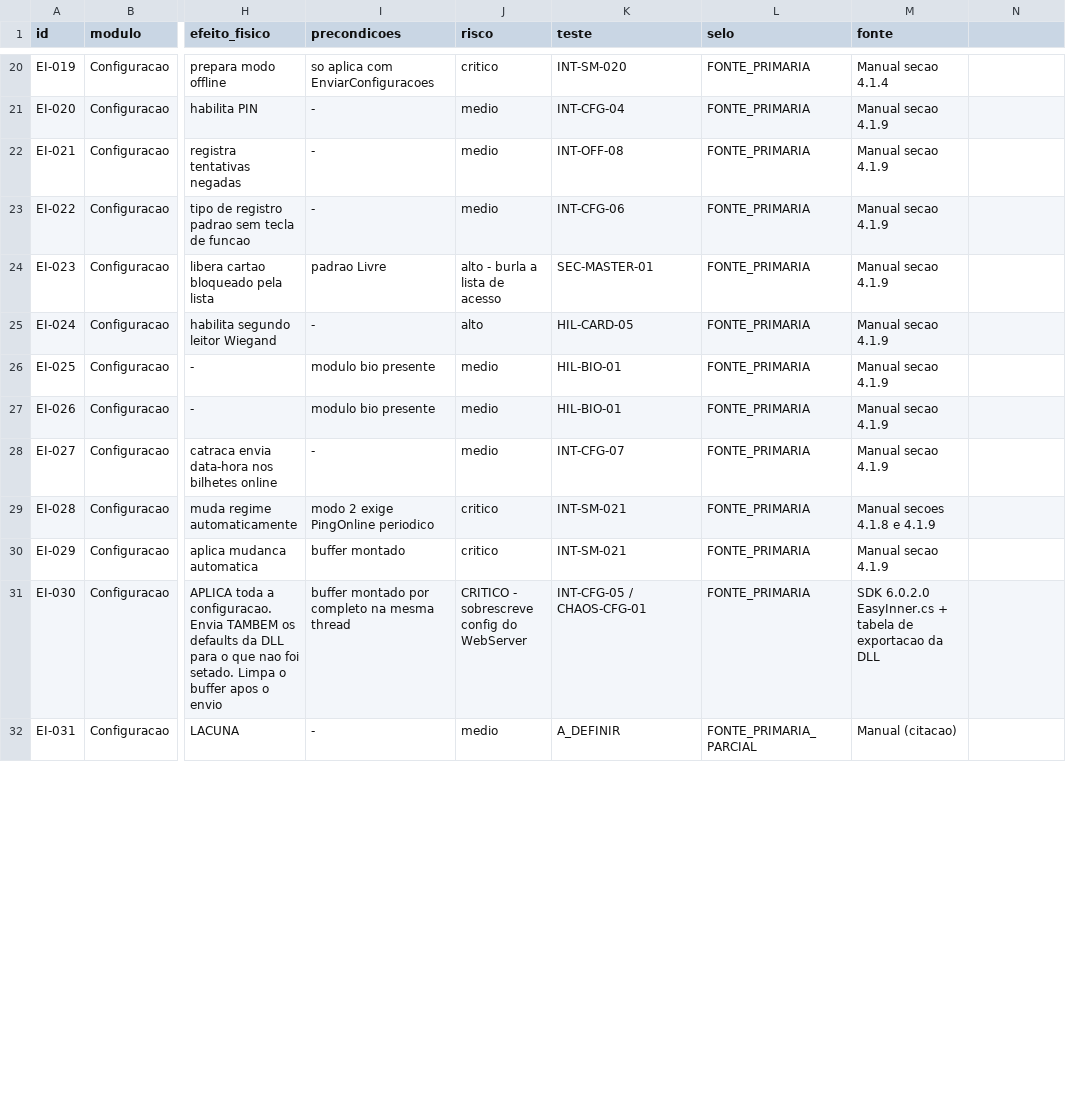
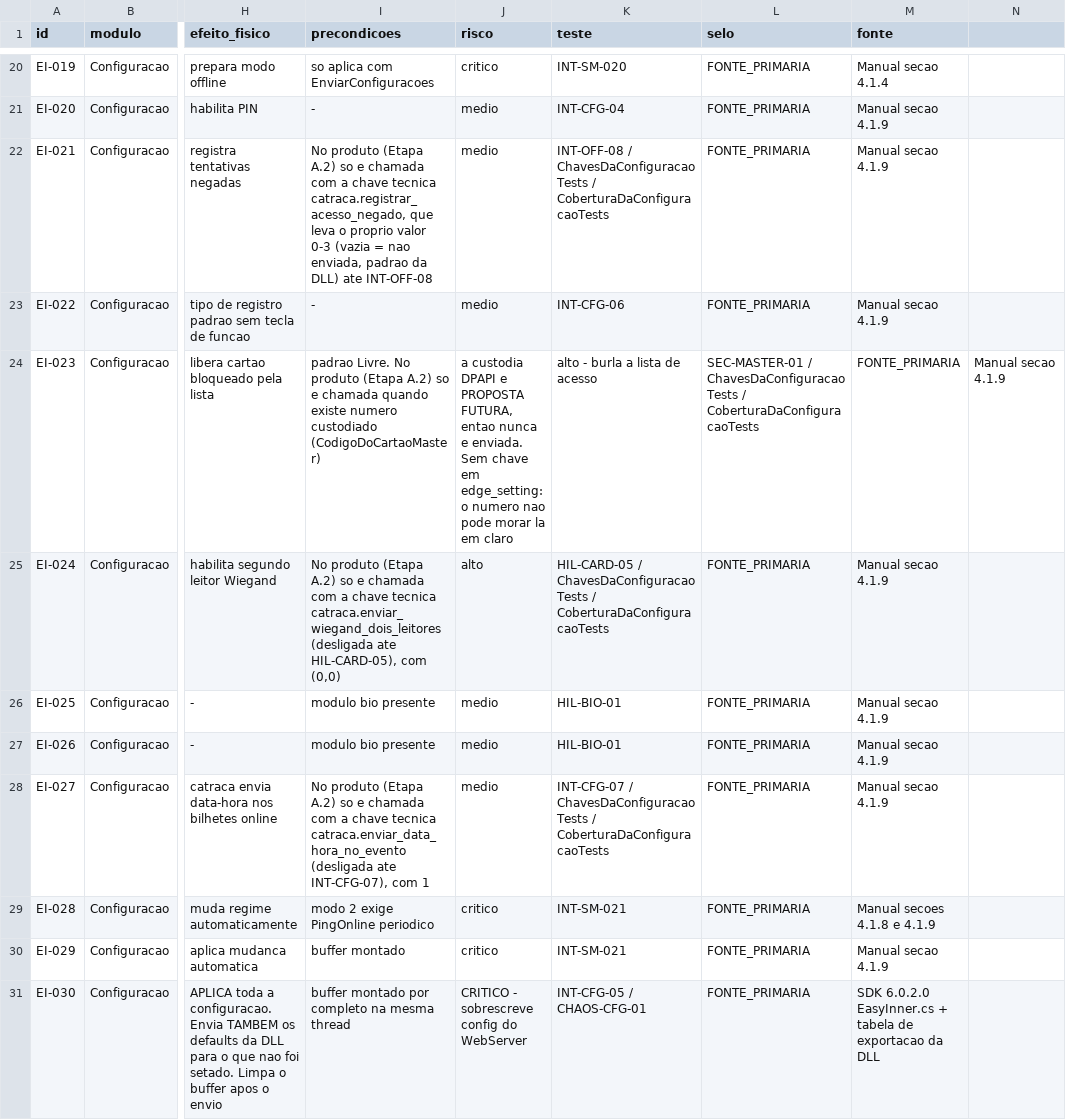
Before and after one commit to rcarvalhocwb/conexao-topdata, a CSV file: docs/compatibility-matrix/funcoes-easyinner.csv, drawn as a sheet; only a part is shown, gaps mark what is left out; the shorter side is filled out with more unchanged rows; the diff covers the shown part only; the diff names each change by its address in the sheet, - before the commit and + after, or states it on an @@ line.

```diff
--- a/docs/compatibility-matrix/funcoes-easyinner.csv
+++ b/docs/compatibility-matrix/funcoes-easyinner.csv
-I22 (precondicoes): -
+I22 (precondicoes): No produto (Etapa A.2) so e chamada com a chave tecnica catraca.registrar_acesso_negado, que leva o proprio valor 0-3 (vazia = nao enviada, padrao da DLL) ate INT-OFF-08
-K22 (teste): INT-OFF-08
+K22 (teste): INT-OFF-08 / ChavesDaConfiguracaoTests / CoberturaDaConfiguracaoTests
-I24 (precondicoes): padrao Livre
+I24 (precondicoes): padrao Livre. No produto (Etapa A.2) so e chamada quando existe numero custodiado (CodigoDoCartaoMaster)
-J24 (risco): alto - burla a lista de acesso
+J24 (risco): a custodia DPAPI e PROPOSTA FUTURA, entao nunca e enviada. Sem chave em edge_setting: o numero nao pode morar la em claro
-K24 (teste): SEC-MASTER-01
+K24 (teste): alto - burla a lista de acesso
-L24 (selo): FONTE_PRIMARIA
+L24 (selo): SEC-MASTER-01 / ChavesDaConfiguracaoTests / CoberturaDaConfiguracaoTests
-M24 (fonte): Manual secao 4.1.9
+M24 (fonte): FONTE_PRIMARIA
-N24: (empty)
+N24: Manual secao 4.1.9
-I25 (precondicoes): -
+I25 (precondicoes): No produto (Etapa A.2) so e chamada com a chave tecnica catraca.enviar_wiegand_dois_leitores (desligada ate HIL-CARD-05), com (0,0)
-K25 (teste): HIL-CARD-05
+K25 (teste): HIL-CARD-05 / ChavesDaConfiguracaoTests / CoberturaDaConfiguracaoTests
-I28 (precondicoes): -
+I28 (precondicoes): No produto (Etapa A.2) so e chamada com a chave tecnica catraca.enviar_data_hora_no_evento (desligada ate INT-CFG-07), com 1
-K28 (teste): INT-CFG-07
+K28 (teste): INT-CFG-07 / ChavesDaConfiguracaoTests / CoberturaDaConfiguracaoTests
```
Also changed, not shown: 12 edited cells elsewhere in this file, 12 other files.
